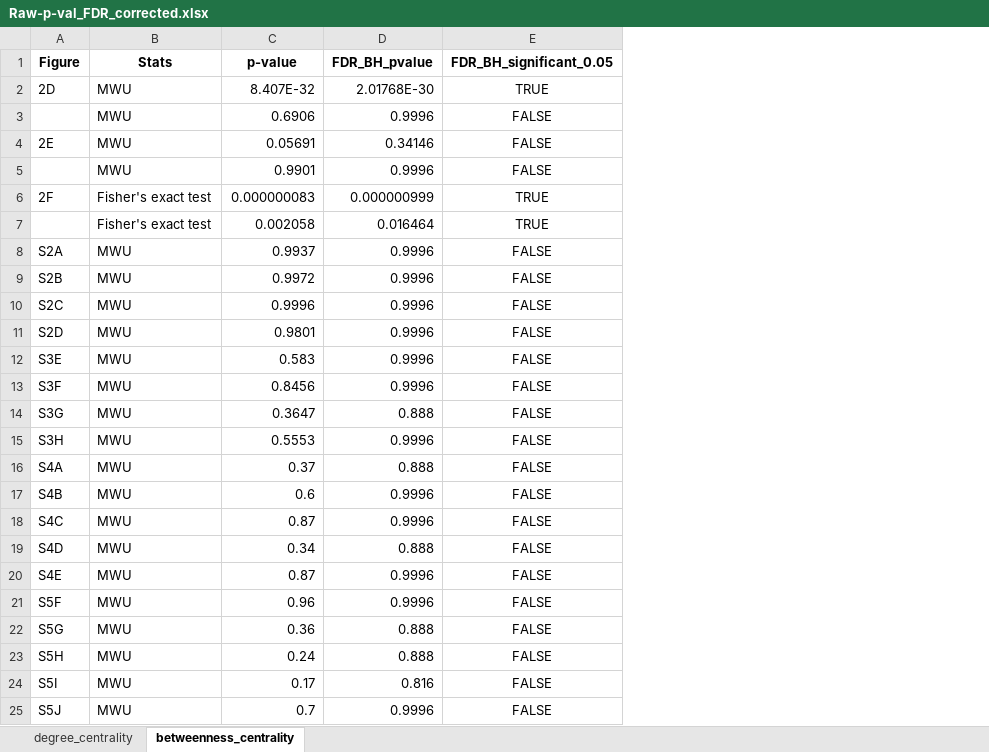
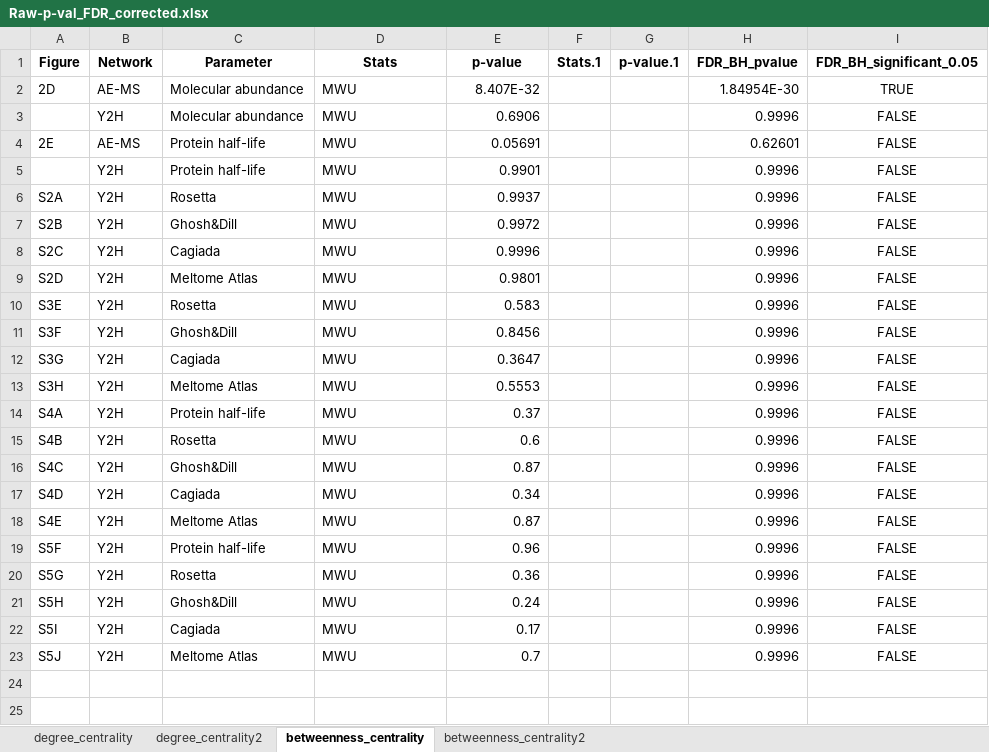
Before and after one commit to NCEMS/energetic-origins-of-PPI-connectivity, an Excel workbook: figures/supplementary/Raw-p-val_FDR_corrected.xlsx, sheet betweenness_centrality, drawn as a sheet; values as stored, in another font and other column widths than the file's, no borders; removed rows and columns are numbered as before the commit, all else as after; the diff names each change by its address in the sheet, - before the commit and + after, or states it on an @@ line.

```diff
--- a/figures/supplementary/Raw-p-val_FDR_corrected.xlsx (sheet betweenness_centrality)
+++ b/figures/supplementary/Raw-p-val_FDR_corrected.xlsx (sheet betweenness_centrality)
+sheet tab: degree_centrality2
+sheet tab: betweenness_centrality2
+column B (Network), rows 2-23: AE-MS | Y2H | AE-MS | Y2H | Y2H | Y2H | Y2H | Y2H | Y2H | Y2H | Y2H | Y2H | Y2H | Y2H | Y2H | Y2H | Y2H | Y2H | Y2H | Y2H | Y2H | Y2H
+column C (Parameter), rows 2-23: Molecular abundance | Molecular abundance | Protein half-life | Protein half-life | Rosetta | Ghosh&Dill | Cagiada | Meltome Atlas | Rosetta | Ghosh&Dill | Cagiada | Meltome Atlas | Protein half-life | Rosetta | Ghosh&Dill | Cagiada | Meltome Atlas | Protein half-life | Rosetta | Ghosh&Dill | Cagiada | Meltome Atlas
+column F (Stats.1), empty
+column G (p-value.1), empty
-H2 (FDR_BH_pvalue): 2.01768E-30
+H2 (FDR_BH_pvalue): 1.84954E-30
-H4 (FDR_BH_pvalue): 0.34146
+H4 (FDR_BH_pvalue): 0.62601
-row 6: 2F | Fisher's exact test | 0.000000083 | 0.000000999 | TRUE
-row 7:  | Fisher's exact test | 0.002058 | 0.016464 | TRUE
-H12 (FDR_BH_pvalue): 0.888
+H12 (FDR_BH_pvalue): 0.9996
-H14 (FDR_BH_pvalue): 0.888
+H14 (FDR_BH_pvalue): 0.9996
-H17 (FDR_BH_pvalue): 0.888
+H17 (FDR_BH_pvalue): 0.9996
-H20:H21 (FDR_BH_pvalue): 0.888
+H20:H21 (FDR_BH_pvalue): 0.9996
-H22 (FDR_BH_pvalue): 0.816
+H22 (FDR_BH_pvalue): 0.9996
```
Also changed, not shown: sheet degree_centrality, figures/supplementary/Raw-p-val.xlsx, 3 other files.
